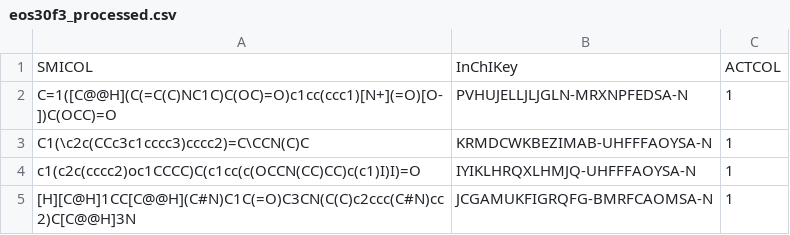
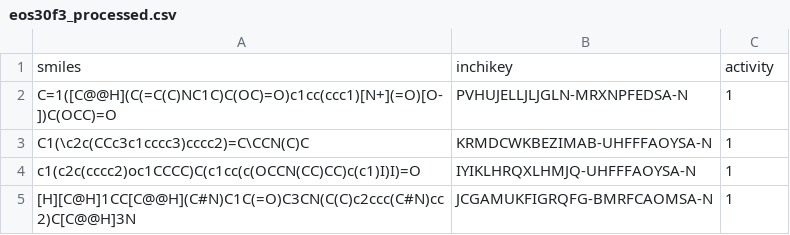
Before and after one commit to ersilia-os/model-validations, a CSV file: hERG/data/model_datasets/eos30f3_processed.csv, drawn as a sheet; only a part is shown.

```diff
--- a/hERG/data/model_datasets/eos30f3_processed.csv
+++ b/hERG/data/model_datasets/eos30f3_processed.csv
@@ -1,2 +1,2 @@
-SMICOL,InChIKey,ACTCOL
+smiles,inchikey,activity
 C=1([C@@H](C(=C(C)NC1C)C(OC)=O)c1cc(ccc1)[N+](=O)[O-])C(OCC)=O,PVHUJELLJLJGLN-MRXNPFEDSA-N,1
```
Also changed, not shown: hERG/data/test_data/ncats.csv, 13 other files.
